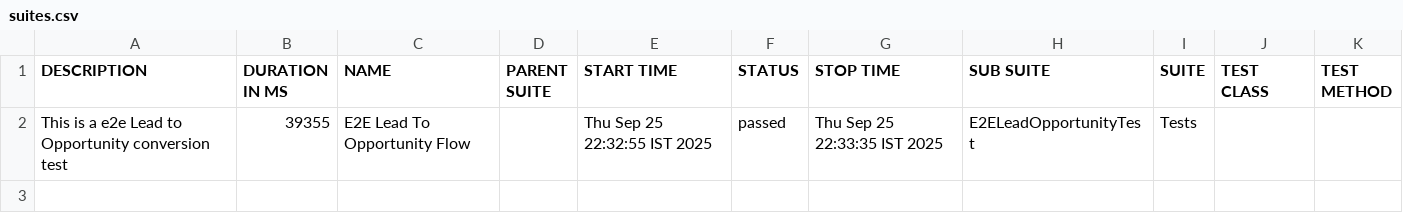
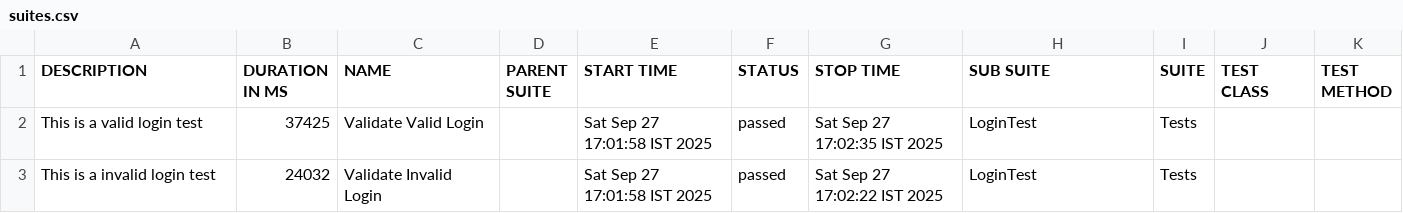
Before and after one commit to pgupteqa/PythonSeleniumRobotFramework, a CSV file: allure-report/data/suites.csv, drawn as a sheet; removed rows and columns are numbered as before the commit, all else as after; the diff names each change by its address in the sheet, - before the commit and + after, or states it on an @@ line.

```diff
--- a/allure-report/data/suites.csv
+++ b/allure-report/data/suites.csv
-row 2: This is a e2e Lead to Opportunity conversion test | 39355 | E2E Lead To Opportunity Flow |  | Thu Sep 25 22:32:55 IST 2025 | passed | Thu Sep 25 22:33:35 IST 2025 | E2ELeadOpportunityTest | Tests
+row 2: This is a valid login test | 37425 | Validate Valid Login |  | Sat Sep 27 17:01:58 IST 2025 | passed | Sat Sep 27 17:02:35 IST 2025 | LoginTest | Tests
+row 3: This is a invalid login test | 24032 | Validate Invalid Login |  | Sat Sep 27 17:01:58 IST 2025 | passed | Sat Sep 27 17:02:22 IST 2025 | LoginTest | Tests
```
Also changed, not shown: 44 other files.
